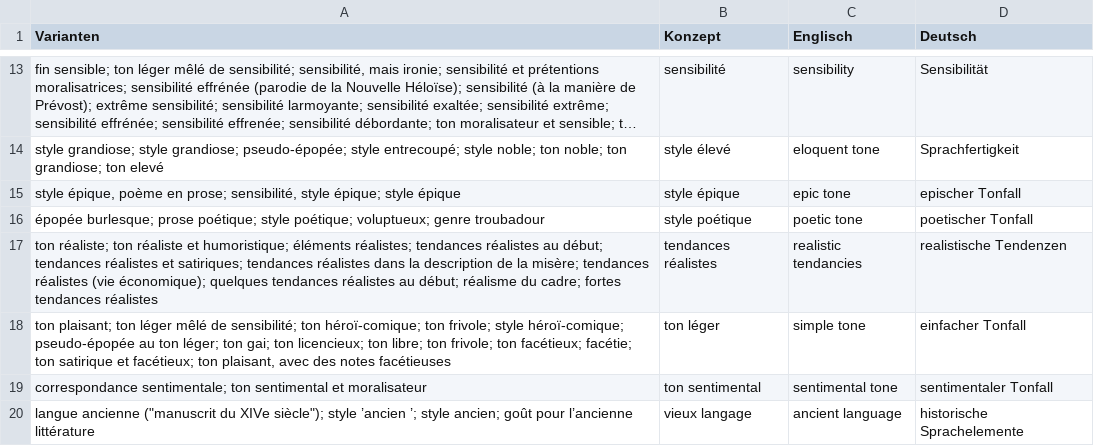
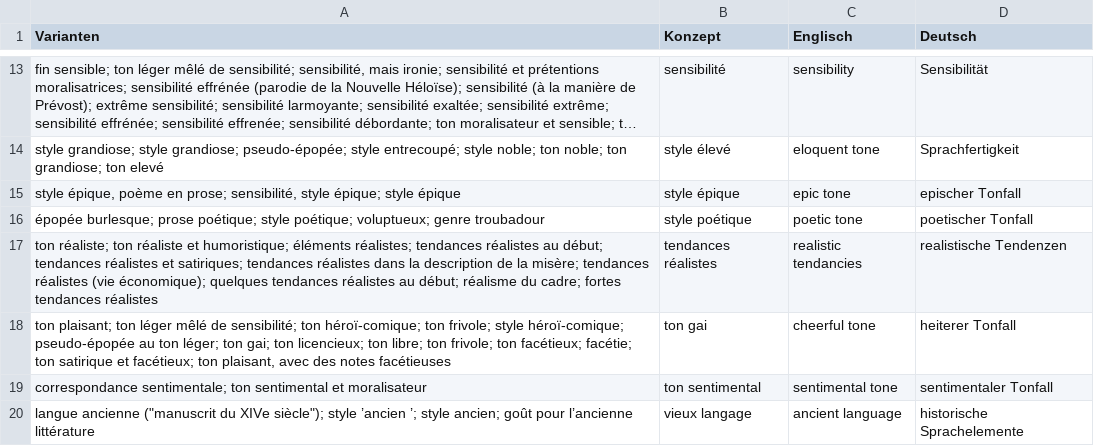
Before and after one commit to MiMoText/BGRF, a TSV file: tonality/mapping_bgrf_konvok_tonality.tsv, drawn as a sheet; only a part is shown, gaps mark what is left out; long unchanged cells end in ….

Commit message:
Update mapping_bgrf_konvok_tonality.tsv

```diff
--- a/tonality/mapping_bgrf_konvok_tonality.tsv
+++ b/tonality/mapping_bgrf_konvok_tonality.tsv
@@ -17,3 +17,3 @@ style épique, poème en prose; sensibilité, style épique; style épique	style
 ton réaliste; ton réaliste et humoristique; éléments réalistes; tendances réalistes au début; tendances réalistes et satiriques; tendances réalistes dans la description de la misère; tendances réalistes (vie économique); quelques tendances réalistes au début; réalisme du cadre; fortes tendances réalistes	tendances réalistes	realistic tendancies	realistische Tendenzen
-ton plaisant; ton léger mêlé de sensibilité; ton héroï-comique; ton frivole; style héroï-comique; pseudo-épopée au ton léger; ton gai; ton licencieux; ton libre; ton frivole; ton facétieux; facétie; ton satirique et facétieux; ton plaisant, avec des notes facétieuses	ton léger	simple tone	einfacher Tonfall
+ton plaisant; ton léger mêlé de sensibilité; ton héroï-comique; ton frivole; style héroï-comique; pseudo-épopée au ton léger; ton gai; ton licencieux; ton libre; ton frivole; ton facétieux; facétie; ton satirique et facétieux; ton plaisant, avec des notes facétieuses	ton gai	cheerful tone	heiterer Tonfall
 correspondance sentimentale; ton sentimental et moralisateur	ton sentimental	sentimental tone	sentimentaler Tonfall
```
